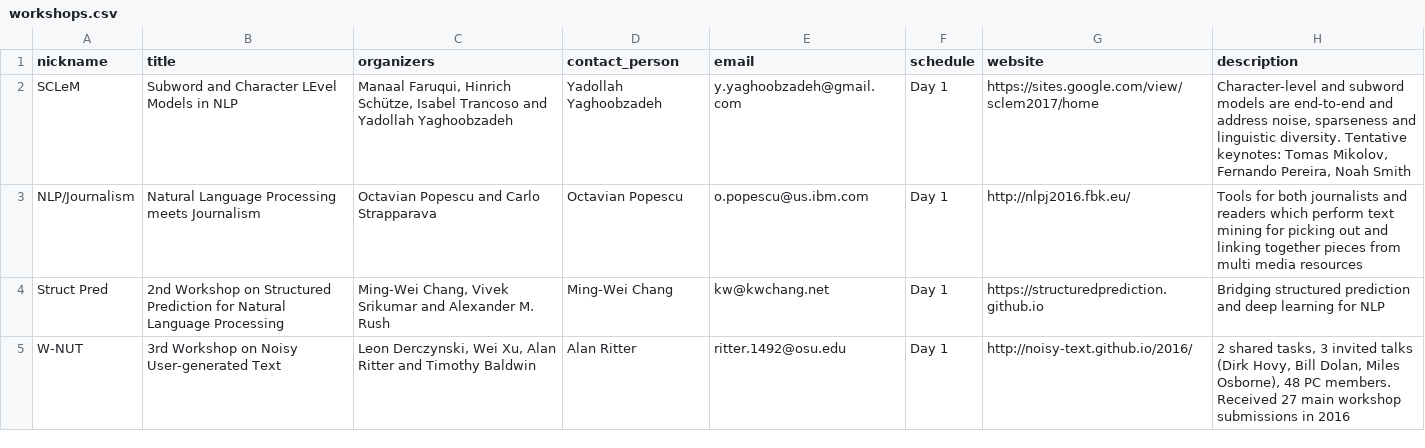
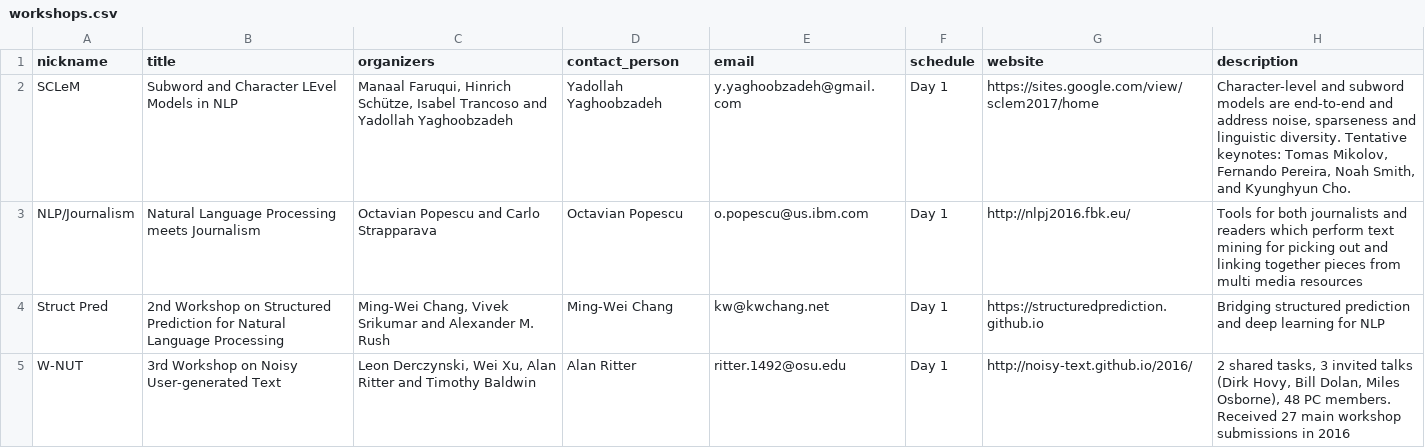
Before and after one commit to andersjo/emnlp2017web, a CSV file: _data/workshops.csv, drawn as a sheet; only a part is shown.

Commit message:
workshop edits

```diff
--- a/_data/workshops.csv
+++ b/_data/workshops.csv
@@ -1,3 +1,3 @@
 "nickname","title","organizers","contact_person","email","schedule","website","description",""
-"SCLeM","Subword and Character LEvel Models in NLP","Manaal Faruqui, Hinrich Schütze, Isabel Trancoso and Yadollah Yaghoobzadeh","Yadollah Yaghoobzadeh","y.yaghoobzadeh@gmail.com","Day 1","https://sites.google.com/view/sclem2017/home","Character-level and subword models are end-to-end and address noise, sparseness and linguistic diversity. Tentative keynotes: Tomas Mikolov, Fernando Pereira, Noah Smith",""
+"SCLeM","Subword and Character LEvel Models in NLP","Manaal Faruqui, Hinrich Schütze, Isabel Trancoso and Yadollah Yaghoobzadeh","Yadollah Yaghoobzadeh","y.yaghoobzadeh@gmail.com","Day 1","https://sites.google.com/view/sclem2017/home","Character-level and subword models are end-to-end and address noise, sparseness and linguistic diversity. Tentative keynotes: Tomas Mikolov, Fernando Pereira, Noah Smith, and Kyunghyun Cho.",""
 "NLP/Journalism","Natural Language Processing meets Journalism","Octavian Popescu and Carlo Strapparava","Octavian Popescu","o.popescu@us.ibm.com","Day 1","http://nlpj2016.fbk.eu/","Tools for both journalists and readers which perform text mining for picking out and linking together pieces from multi media resources",""
```
